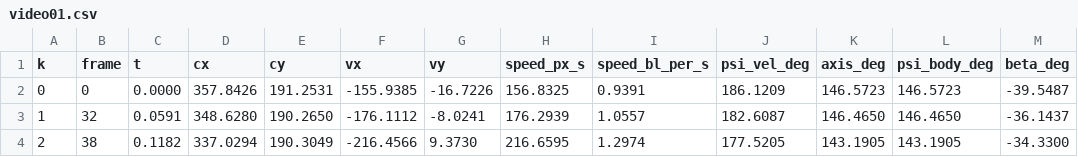
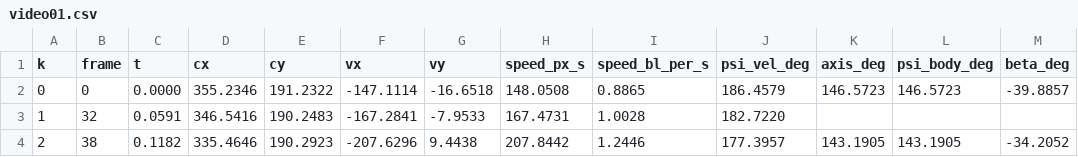
Before and after one commit to AstronautNon/racing_position_demo, a CSV file: outputs/tracks/video01.csv, drawn as a sheet; only a part is shown; the diff covers the shown part only.

```diff
--- a/outputs/tracks/video01.csv
+++ b/outputs/tracks/video01.csv
@@ -1,4 +1,4 @@
 k,frame,t,cx,cy,vx,vy,speed_px_s,speed_bl_per_s,psi_vel_deg,axis_deg,psi_body_deg,beta_deg
-0,0,0.0000,357.8426,191.2531,-155.9385,-16.7226,156.8325,0.9391,186.1209,146.5723,146.5723,-39.5487
-1,32,0.0591,348.6280,190.2650,-176.1112,-8.0241,176.2939,1.0557,182.6087,146.4650,146.4650,-36.1437
-2,38,0.1182,337.0294,190.3049,-216.4566,9.3730,216.6595,1.2974,177.5205,143.1905,143.1905,-34.3300
+0,0,0.0000,355.2346,191.2322,-147.1114,-16.6518,148.0508,0.8865,186.4579,146.5723,146.5723,-39.8857
+1,32,0.0591,346.5416,190.2483,-167.2841,-7.9533,167.4731,1.0028,182.7220,,,
+2,38,0.1182,335.4646,190.2923,-207.6296,9.4438,207.8442,1.2446,177.3957,143.1905,143.1905,-34.2052
```
Also changed, not shown: 22 edited cells elsewhere in this file, outputs/tracks/video02.csv, outputs/tracks/video09.csv, 11 other files.
